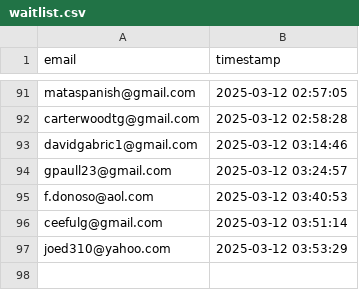
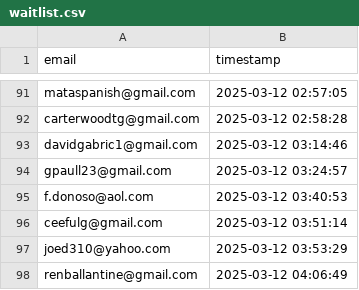
Before and after one commit to drinkitza/drinkitza, a CSV file: emails/waitlist.csv, drawn as a sheet; only a part is shown, gaps mark what is left out.

Commit message:
Add email: renballantine@gmail.com

```diff
--- a/emails/waitlist.csv
+++ b/emails/waitlist.csv
@@ -97 +97,2 @@ ceefulg@gmail.com,2025-03-12 03:51:14
 joed310@yahoo.com,2025-03-12 03:53:29
+renballantine@gmail.com,2025-03-12 04:06:49
```
